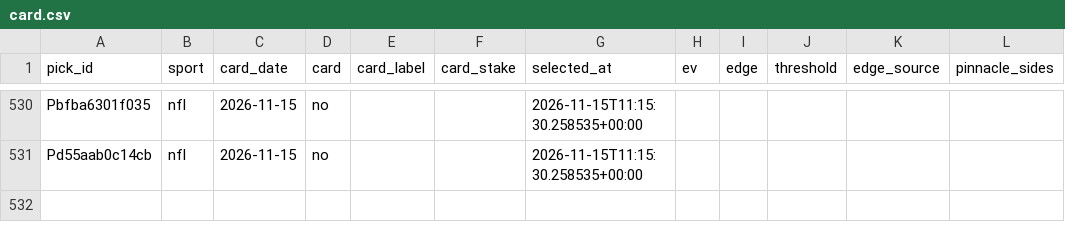
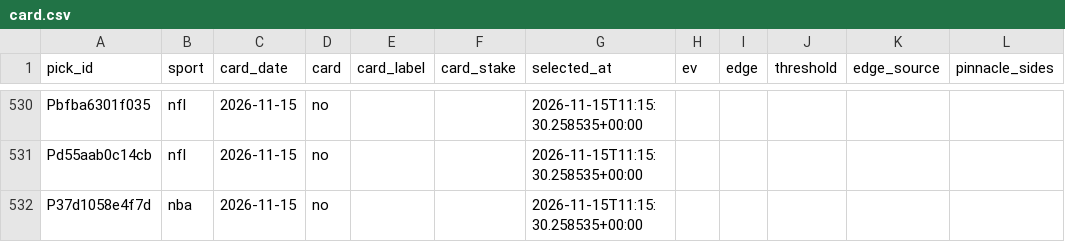
Before and after one commit to PirateKingInc/test-m11, a CSV file: ledger/card.csv, drawn as a sheet; only a part is shown, gaps mark what is left out; the diff names each change by its address in the sheet, - before the commit and + after, or states it on an @@ line.

```diff
--- a/ledger/card.csv
+++ b/ledger/card.csv
+row 532: P37d1058e4f7d | nba | 2026-11-15 | no |  |  | 2026-11-15T11:15:30.258535+00:00
```
Also changed, not shown: ledger/action_adds.csv, ledger/engine_game_grades.csv, 8 other files.
